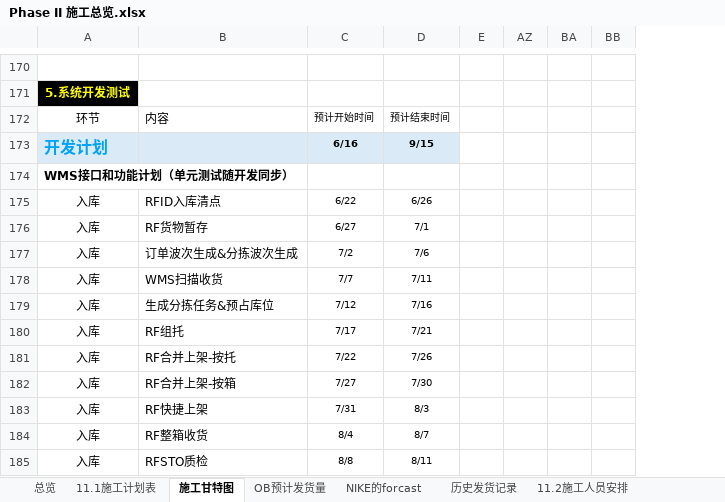
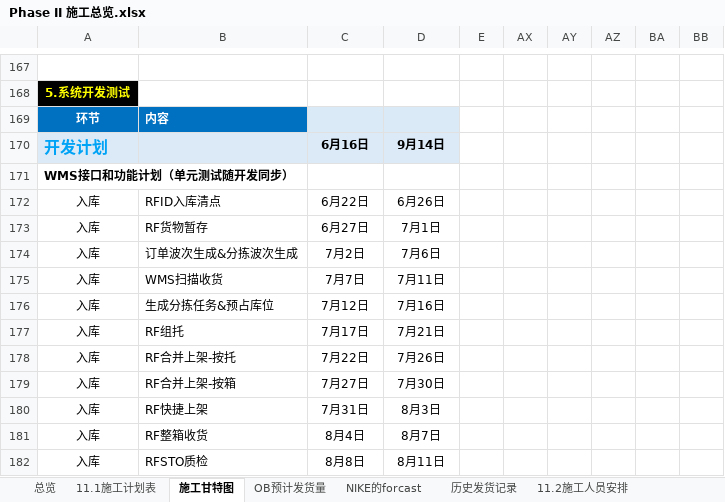
Before and after one commit to zhaohuahua-sys/construction-board, an Excel workbook: data/Phase II 施工总览.xlsx, sheet 施工甘特图, drawn as a sheet; only a part is shown, gaps mark what is left out; values as stored, in another font and other column widths than the file's, no borders; conditional formats not drawn; removed rows and columns are numbered as before the commit, all else as after; rows hold the shown columns only; the diff covers the shown part only; the diff names each change by its address in the sheet, - before the commit and + after, or states it on an @@ line.

```diff
--- a/data/Phase II 施工总览.xlsx (sheet 施工甘特图)
+++ b/data/Phase II 施工总览.xlsx (sheet 施工甘特图)
@@ column AX unhidden, empty @@
@@ column AY unhidden, empty @@
@@ A169:B169 fill: none → #0070C0, bold: off → on, text colour: black → #FFFFFF @@
-C169: 预计开始时间
+C169: (empty)
-C169:D169 fill: none
+C169:D169 fill: #DBEAF7
-D169: 预计结束时间
+D169: (empty)
-row 173: 开发计划 |  | 6/16 | 9/15
+row 170: 开发计划 |  | 6月16日 | 9月14日
-C172: 6/22
+C172: 6月22日
@@ C172:D182 text size: larger @@
-D172: 6/26
+D172: 6月26日
-C173: 6/27
+C173: 6月27日
-D173: 7/1
+D173: 7月1日
-C174: 7/2
+C174: 7月2日
-D174: 7/6
+D174: 7月6日
-C175: 7/7
+C175: 7月7日
-D175: 7/11
+D175: 7月11日
-C176: 7/12
+C176: 7月12日
-D176: 7/16
+D176: 7月16日
-C177: 7/17
+C177: 7月17日
-D177: 7/21
+D177: 7月21日
-C178: 7/22
+C178: 7月22日
-D178: 7/26
+D178: 7月26日
-C179: 7/27
+C179: 7月27日
-D179: 7/30
+D179: 7月30日
-C180: 7/31
+C180: 7月31日
-D180: 8/3
+D180: 8月3日
-C181: 8/4
+C181: 8月4日
-D181: 8/7
+D181: 8月7日
-C182: 8/8
+C182: 8月8日
-D182: 8/11
+D182: 8月11日
```
Also changed, not shown: other rows of this sheet, formulas that keep their value, 1 other file.
